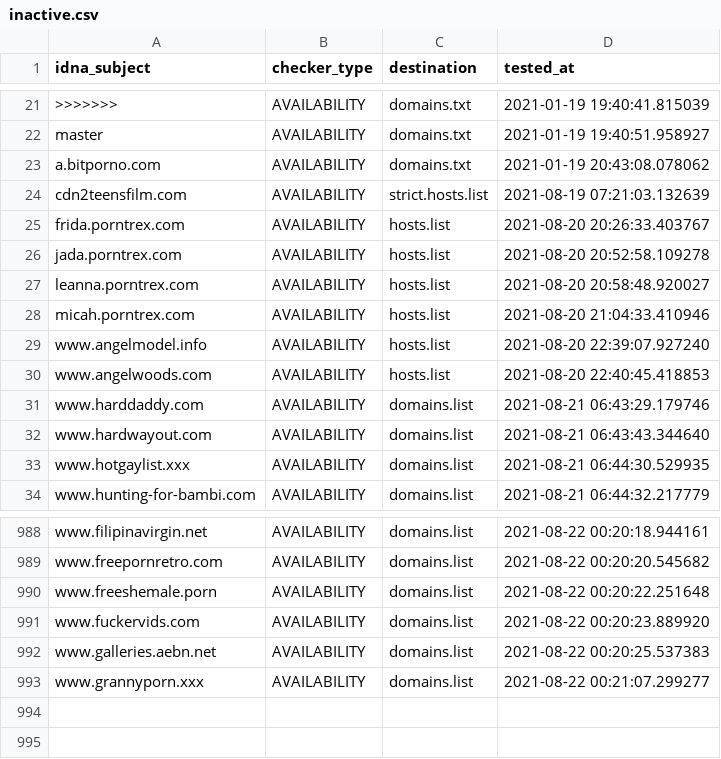
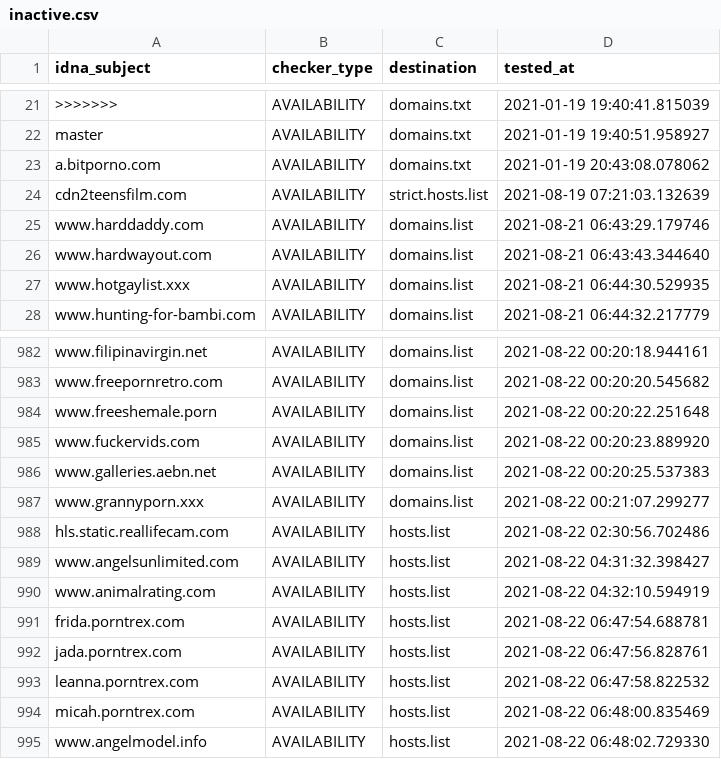
Before and after one commit to porn-records/Porn-Records, a CSV file: .pyfunceble/inactive.csv, drawn as a sheet; only a part is shown, gaps mark what is left out.

```diff
--- a/.pyfunceble/inactive.csv
+++ b/.pyfunceble/inactive.csv
@@ -24,8 +24,2 @@ a.bitporno.com,AVAILABILITY,domains.txt,2021-01-19 20:43:08.078062
 cdn2teensfilm.com,AVAILABILITY,strict.hosts.list,2021-08-19 07:21:03.132639
-frida.porntrex.com,AVAILABILITY,hosts.list,2021-08-20 20:26:33.403767
-jada.porntrex.com,AVAILABILITY,hosts.list,2021-08-20 20:52:58.109278
-leanna.porntrex.com,AVAILABILITY,hosts.list,2021-08-20 20:58:48.920027
-micah.porntrex.com,AVAILABILITY,hosts.list,2021-08-20 21:04:33.410946
-www.angelmodel.info,AVAILABILITY,hosts.list,2021-08-20 22:39:07.927240
-www.angelwoods.com,AVAILABILITY,hosts.list,2021-08-20 22:40:45.418853
 www.harddaddy.com,AVAILABILITY,domains.list,2021-08-21 06:43:29.179746
@@ -993 +987,9 @@ www.galleries.aebn.net,AVAILABILITY,domains.list,2021-08-22 00:20:25.537383
 www.grannyporn.xxx,AVAILABILITY,domains.list,2021-08-22 00:21:07.299277
+hls.static.reallifecam.com,AVAILABILITY,hosts.list,2021-08-22 02:30:56.702486
+www.angelsunlimited.com,AVAILABILITY,hosts.list,2021-08-22 04:31:32.398427
+www.animalrating.com,AVAILABILITY,hosts.list,2021-08-22 04:32:10.594919
+frida.porntrex.com,AVAILABILITY,hosts.list,2021-08-22 06:47:54.688781
+jada.porntrex.com,AVAILABILITY,hosts.list,2021-08-22 06:47:56.828761
+leanna.porntrex.com,AVAILABILITY,hosts.list,2021-08-22 06:47:58.822532
+micah.porntrex.com,AVAILABILITY,hosts.list,2021-08-22 06:48:00.835469
+www.angelmodel.info,AVAILABILITY,hosts.list,2021-08-22 06:48:02.729330
```
Also changed, not shown: active_domains/output/mobile.list/continue.csv, 28 other files.
